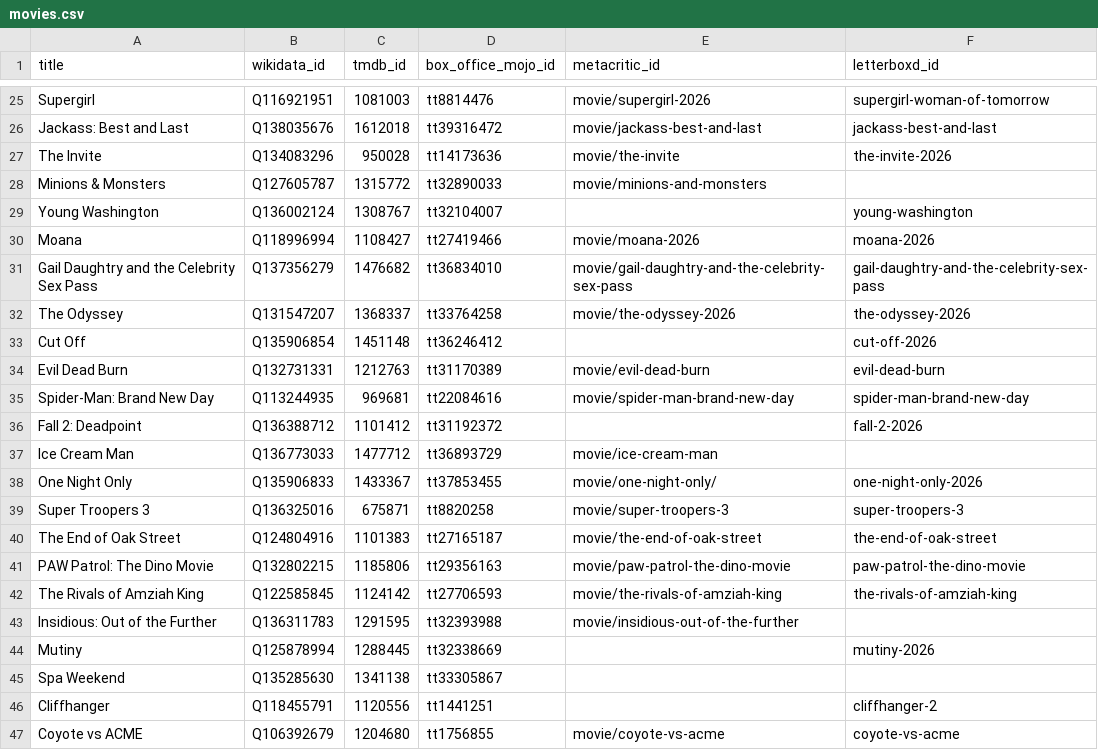
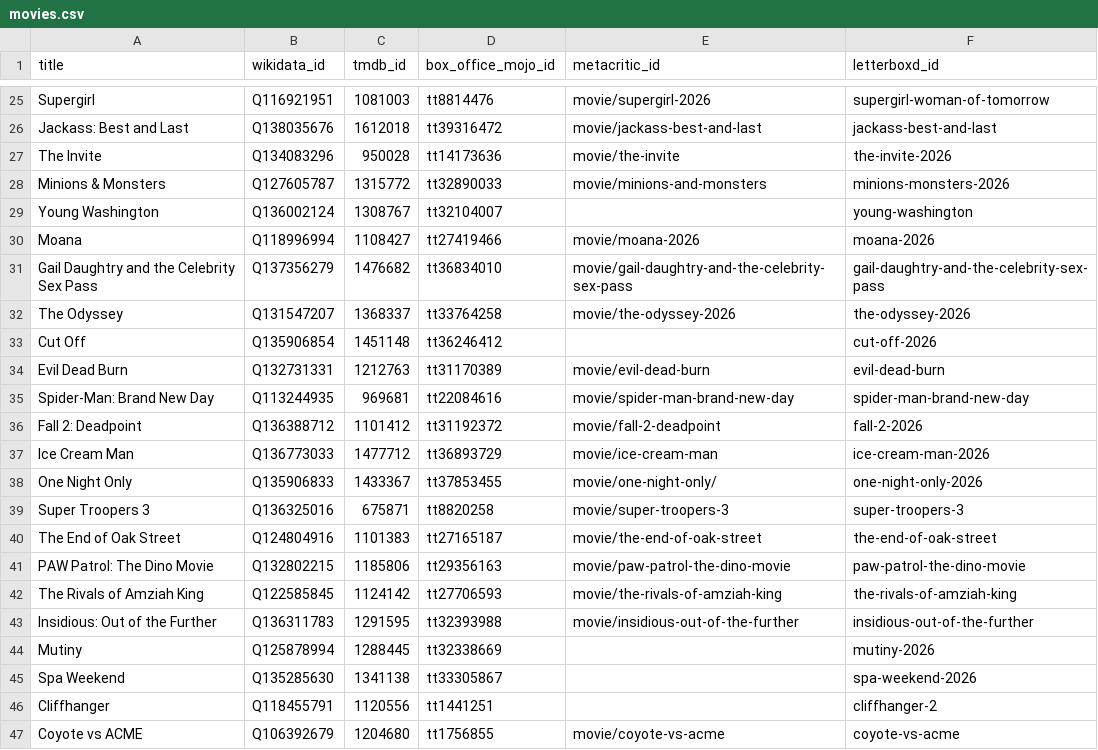
Before and after one commit to damonbayer/big-pic-preview, a CSV file: movies.csv, drawn as a sheet; only a part is shown, gaps mark what is left out.

Commit message:
Add more movie ids and results

```diff
--- a/movies.csv
+++ b/movies.csv
@@ -27,3 +27,3 @@ Jackass: Best and Last,Q138035676,1612018,tt39316472,movie/jackass-best-and-last
 The Invite,Q134083296,950028,tt14173636,movie/the-invite,the-invite-2026
-Minions & Monsters,Q127605787,1315772,tt32890033,movie/minions-and-monsters,
+Minions & Monsters,Q127605787,1315772,tt32890033,movie/minions-and-monsters,minions-monsters-2026
 Young Washington,Q136002124,1308767,tt32104007,,young-washington
@@ -35,4 +35,4 @@ Evil Dead Burn,Q132731331,1212763,tt31170389,movie/evil-dead-burn,evil-dead-burn
 Spider-Man: Brand New Day,Q113244935,969681,tt22084616,movie/spider-man-brand-new-day,spider-man-brand-new-day
-Fall 2: Deadpoint,Q136388712,1101412,tt31192372,,fall-2-2026
-Ice Cream Man,Q136773033,1477712,tt36893729,movie/ice-cream-man,
+Fall 2: Deadpoint,Q136388712,1101412,tt31192372,movie/fall-2-deadpoint,fall-2-2026
+Ice Cream Man,Q136773033,1477712,tt36893729,movie/ice-cream-man,ice-cream-man-2026
 One Night Only,Q135906833,1433367,tt37853455,movie/one-night-only/,one-night-only-2026
@@ -42,5 +42,5 @@ PAW Patrol: The Dino Movie,Q132802215,1185806,tt29356163,movie/paw-patrol-the-di
 The Rivals of Amziah King,Q122585845,1124142,tt27706593,movie/the-rivals-of-amziah-king,the-rivals-of-amziah-king
-Insidious: Out of the Further,Q136311783,1291595,tt32393988,movie/insidious-out-of-the-further,
+Insidious: Out of the Further,Q136311783,1291595,tt32393988,movie/insidious-out-of-the-further,insidious-out-of-the-further
 Mutiny,Q125878994,1288445,tt32338669,,mutiny-2026
-Spa Weekend,Q135285630,1341138,tt33305867,,
+Spa Weekend,Q135285630,1341138,tt33305867,,spa-weekend-2026
 Cliffhanger,Q118455791,1120556,tt1441251,,cliffhanger-2
```
Also changed, not shown: current_movie_results.csv.
